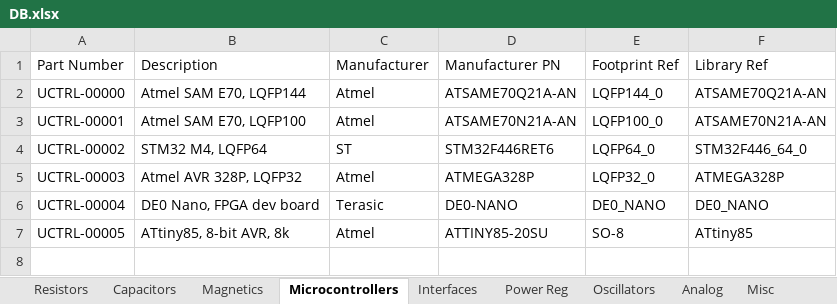
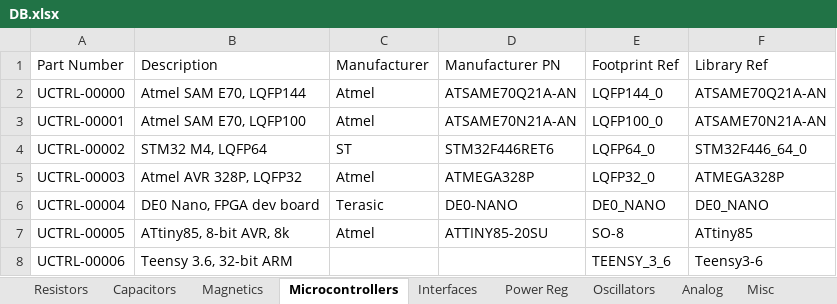
Before and after one commit to cwruRobotics/Altium_Central_Library, an Excel workbook: Library/Components/DB.xlsx, sheet Microcontrollers, drawn as a sheet; values as stored, in another font and other column widths than the file's, no borders; the diff names each change by its address in the sheet, - before the commit and + after, or states it on an @@ line.

```diff
--- a/Library/Components/DB.xlsx (sheet Microcontrollers)
+++ b/Library/Components/DB.xlsx (sheet Microcontrollers)
+row 8: UCTRL-00006 | Teensy 3.6, 32-bit ARM |  |  | TEENSY_3_6 | Teensy3-6
```
Also changed, not shown: sheet Power Reg, sheet Logic, 37 other files.
